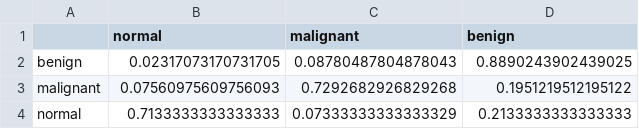
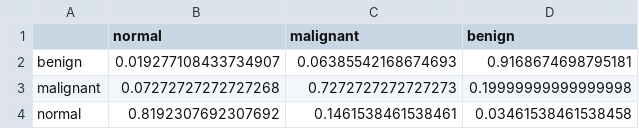
Before and after one commit to PedroMartelleto/Breast-Cancer-dBM, a CSV file: results/rects_mean_conf_matrix.csv, drawn as a sheet.

Commit message:
Better rects dataset

```diff
--- a/results/rects_mean_conf_matrix.csv
+++ b/results/rects_mean_conf_matrix.csv
@@ -1,4 +1,4 @@
 ,normal,malignant,benign
-benign,0.02317073170731705,0.08780487804878043,0.8890243902439025
-malignant,0.07560975609756093,0.7292682926829268,0.1951219512195122
-normal,0.7133333333333333,0.07333333333333329,0.2133333333333333
+benign,0.019277108433734907,0.06385542168674693,0.9168674698795181
+malignant,0.07272727272727268,0.7272727272727273,0.19999999999999998
+normal,0.8192307692307692,0.1461538461538461,0.03461538461538458
```
Also changed, not shown: results/rects_std_conf_matrix.csv, 16 other files.
